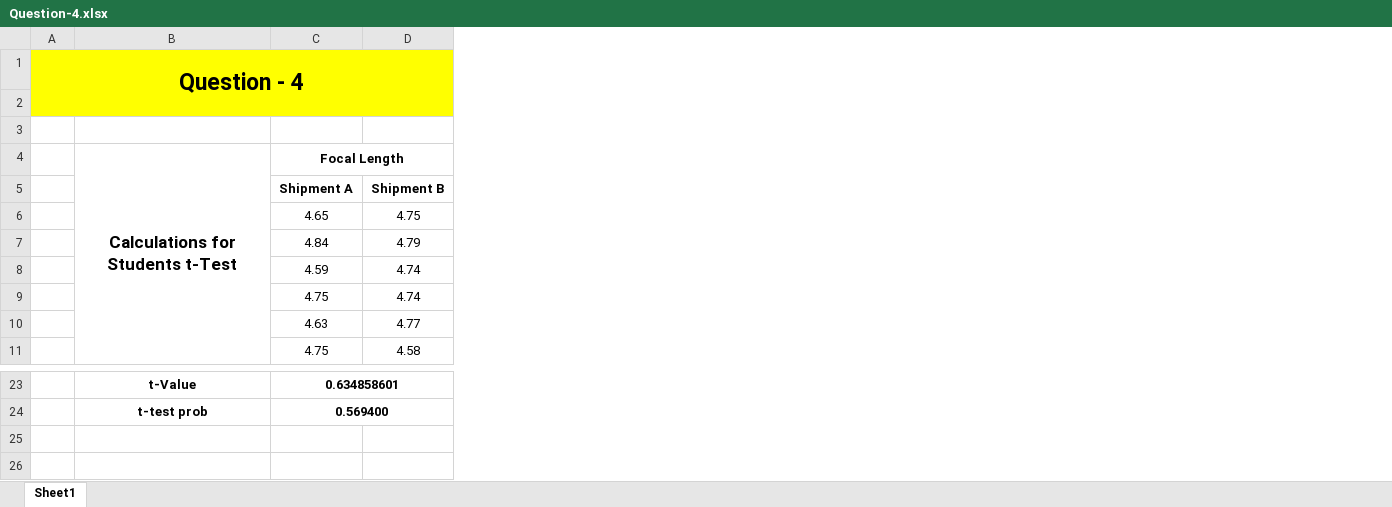
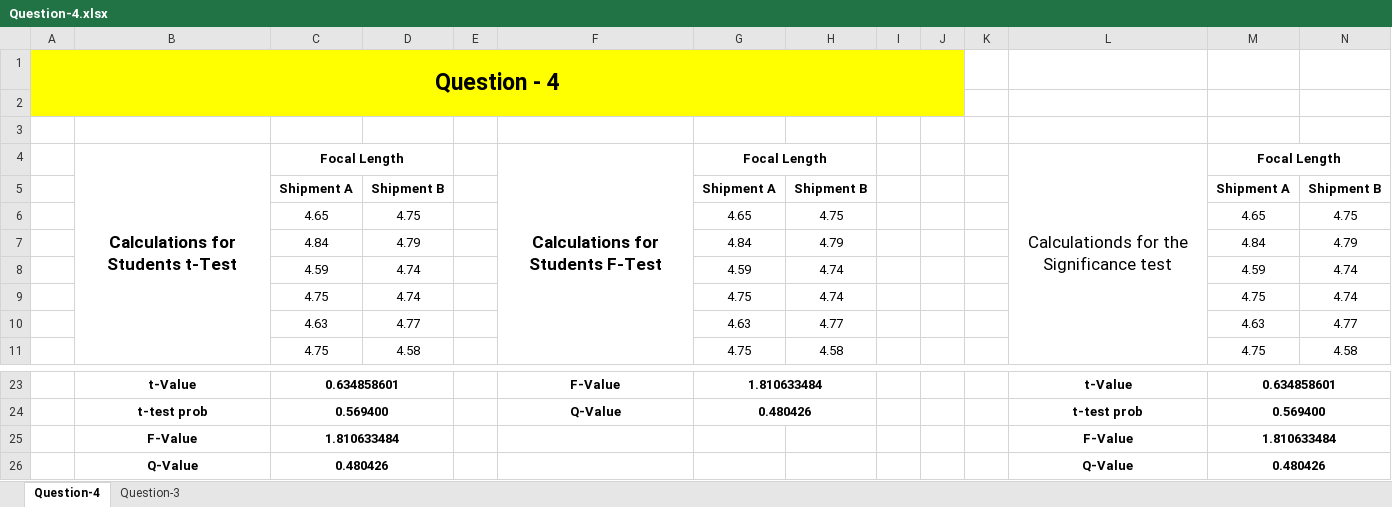
Before and after one commit to ananthapadmanabhan18/P452_Computational_Physics, an Excel workbook: Assignments/Assignment-3/Question-4.xlsx, sheet Question-4, drawn as a sheet; only a part is shown, gaps mark what is left out; values as stored, in another font and other column widths than the file's, no borders; the diff names each change by its address in the sheet, - before the commit and + after, or states it on an @@ line.

```diff
--- a/Assignments/Assignment-3/Question-4.xlsx (sheet Question-4)
+++ b/Assignments/Assignment-3/Question-4.xlsx (sheet Question-4)
-sheet tab: Sheet1
+sheet tab: Question-4
+sheet tab: Question-3
+column E, empty
+column F, row 4: Calculations for Students F-Test; rows 23-24: F-Value | Q-Value
+column G, rows 4-11: Focal Length | Shipment A | 4.65 | 4.84 | 4.59 | 4.75 | 4.63 | 4.75; rows 23-24: 1.810633484 | 0.480426
+column H, rows 5-11: Shipment B | 4.75 | 4.79 | 4.74 | 4.74 | 4.77 | 4.58
+column I, empty
+column J, empty
+column K, empty
+column L, row 4: Calculationds for the Significance test; rows 23-24: t-Value | t-test prob
+column M, rows 4-11: Focal Length | Shipment A | 4.65 | 4.84 | 4.59 | 4.75 | 4.63 | 4.75; rows 23-24: 0.634858601 | 0.569400
+column N, rows 5-11: Shipment B | 4.75 | 4.79 | 4.74 | 4.74 | 4.77 | 4.58
+row 25:  | F-Value | 1.810633484 |  |  |  |  |  |  |  |  | F-Value | 1.810633484
+row 26:  | Q-Value | 0.480426 |  |  |  |  |  |  |  |  | Q-Value | 0.480426
```
Also changed, not shown: 3 other files.
